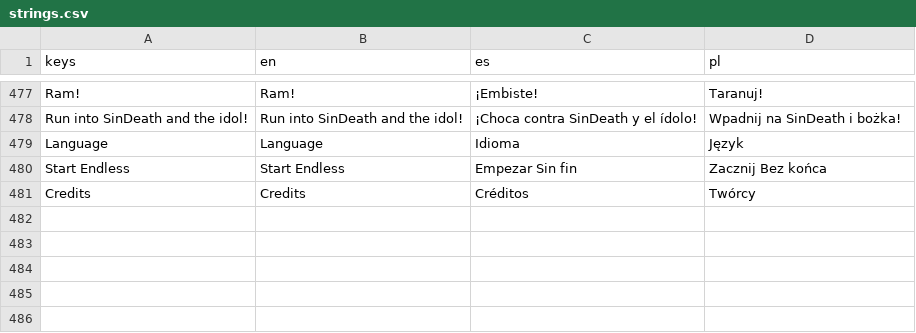
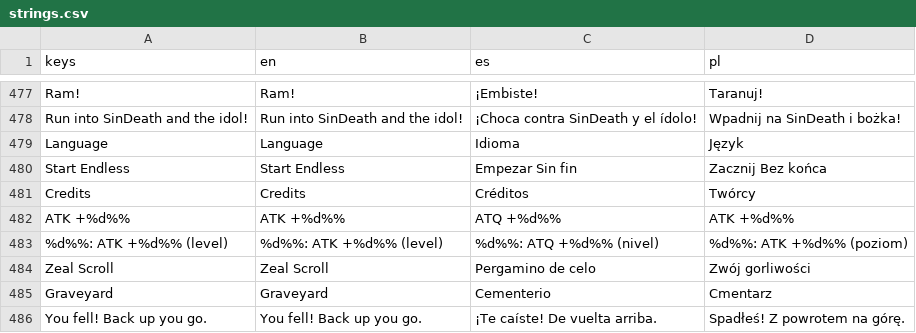
Before and after one commit to veritasvanguardvv/apologion, a CSV file: General/translations/strings.csv, drawn as a sheet; only a part is shown, gaps mark what is left out; the diff names each change by its address in the sheet, - before the commit and + after, or states it on an @@ line.

Commit message:
Sloth: kill floor + respawn, Zeal-only gaps, graveyard with open graves and Zeal Scrolls; Zeal 7 s; Isaiah 40:31a (reusable, 70% ATK +10% stacking); pickup overlap safety net

```diff
--- a/General/translations/strings.csv
+++ b/General/translations/strings.csv
+row 482: ATK +%d%% | ATK +%d%% | ATQ +%d%% | ATK +%d%%
+row 483: %d%%: ATK +%d%% (level) | %d%%: ATK +%d%% (level) | %d%%: ATQ +%d%% (nivel) | %d%%: ATK +%d%% (poziom)
+row 484: Zeal Scroll | Zeal Scroll | Pergamino de celo | Zwój gorliwości
+row 485: Graveyard | Graveyard | Cementerio | Cmentarz
+row 486: You fell! Back up you go. | You fell! Back up you go. | ¡Te caíste! De vuelta arriba. | Spadłeś! Z powrotem na górę.
```
Also changed, not shown: 11 other files.
